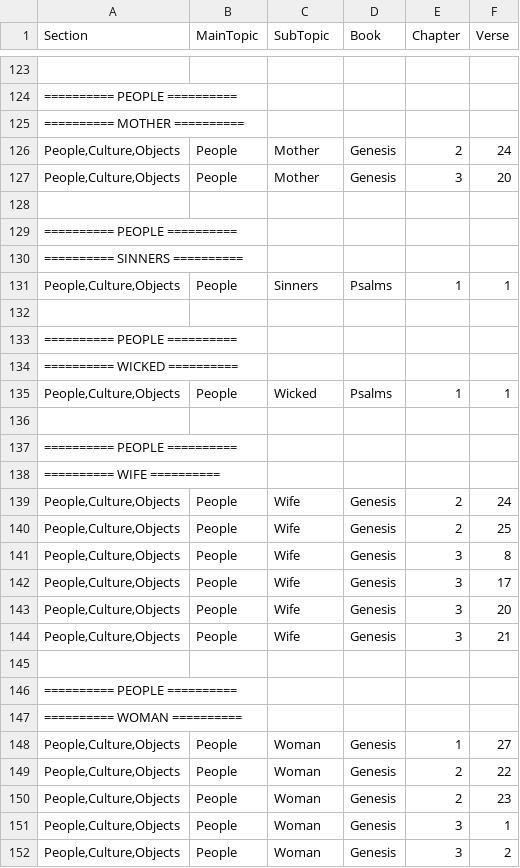
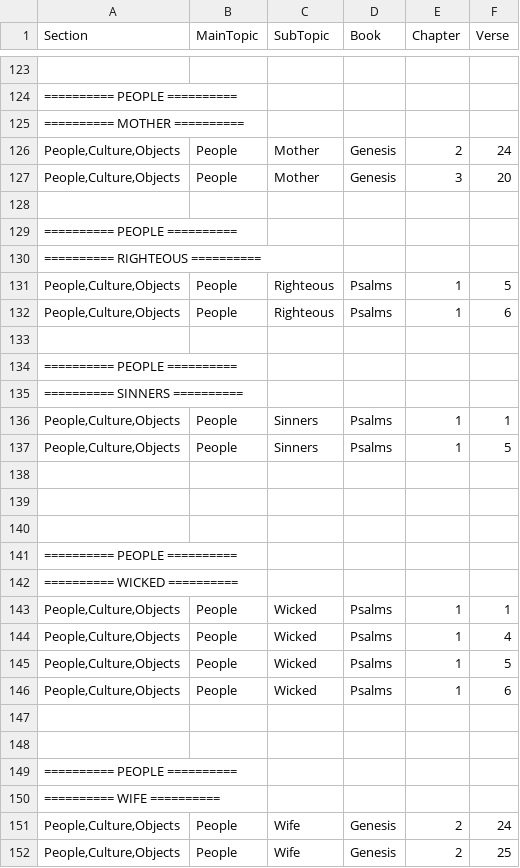
Before and after one commit to Twiggins12/BibleBlossoms, a CSV file: data/sections/section4_People.csv, drawn as a sheet; only a part is shown, gaps mark what is left out; the shorter side is filled out with more unchanged rows.

Commit message:
Update section4_People.csv

```diff
--- a/data/sections/section4_People.csv
+++ b/data/sections/section4_People.csv
@@ -129,4 +129,12 @@ Section,MainTopic,SubTopic,Book,Chapter,Verse
 "========== PEOPLE ==========", , , , ,
+"========== RIGHTEOUS ==========", , , , ,
+"People,Culture,Objects",People,Righteous,Psalms,1,5
+"People,Culture,Objects",People,Righteous,Psalms,1,6
+
+"========== PEOPLE ==========", , , , ,
 "========== SINNERS ==========", , , , ,
 "People,Culture,Objects",People,Sinners,Psalms,1,1
+"People,Culture,Objects",People,Sinners,Psalms,1,5
+
+
 
@@ -135,2 +143,6 @@ Section,MainTopic,SubTopic,Book,Chapter,Verse
 "People,Culture,Objects",People,Wicked,Psalms,1,1
+"People,Culture,Objects",People,Wicked,Psalms,1,4
+"People,Culture,Objects",People,Wicked,Psalms,1,5
+"People,Culture,Objects",People,Wicked,Psalms,1,6
+
 
```
